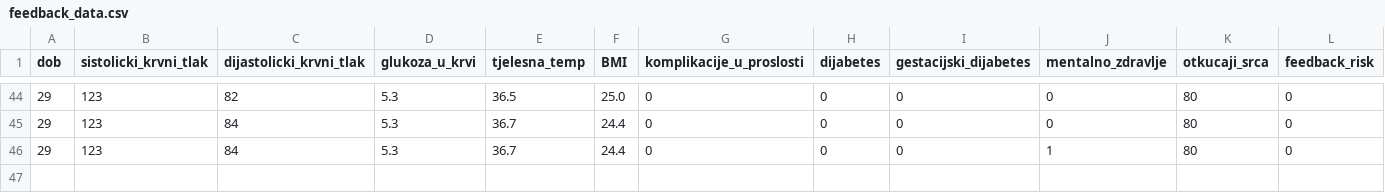
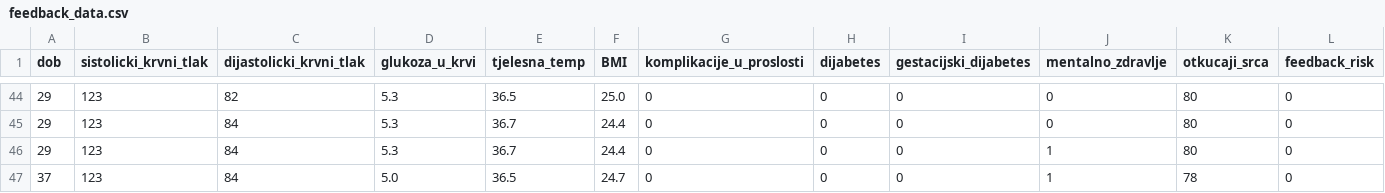
Before and after one commit to a-gcvc/Gestatix, a CSV file: backend/models/feedback_data.csv, drawn as a sheet; only a part is shown, gaps mark what is left out; rows hold the shown columns only; the diff names each change by its address in the sheet, - before the commit and + after, or states it on an @@ line.

```diff
--- a/backend/models/feedback_data.csv
+++ b/backend/models/feedback_data.csv
+row 47: 37 | 123 | 84 | 5.0 | 36.5 | 24.7 | 0 | 0 | 0 | 1 | 78 | 0
```
Also changed, not shown: 1 other file.
